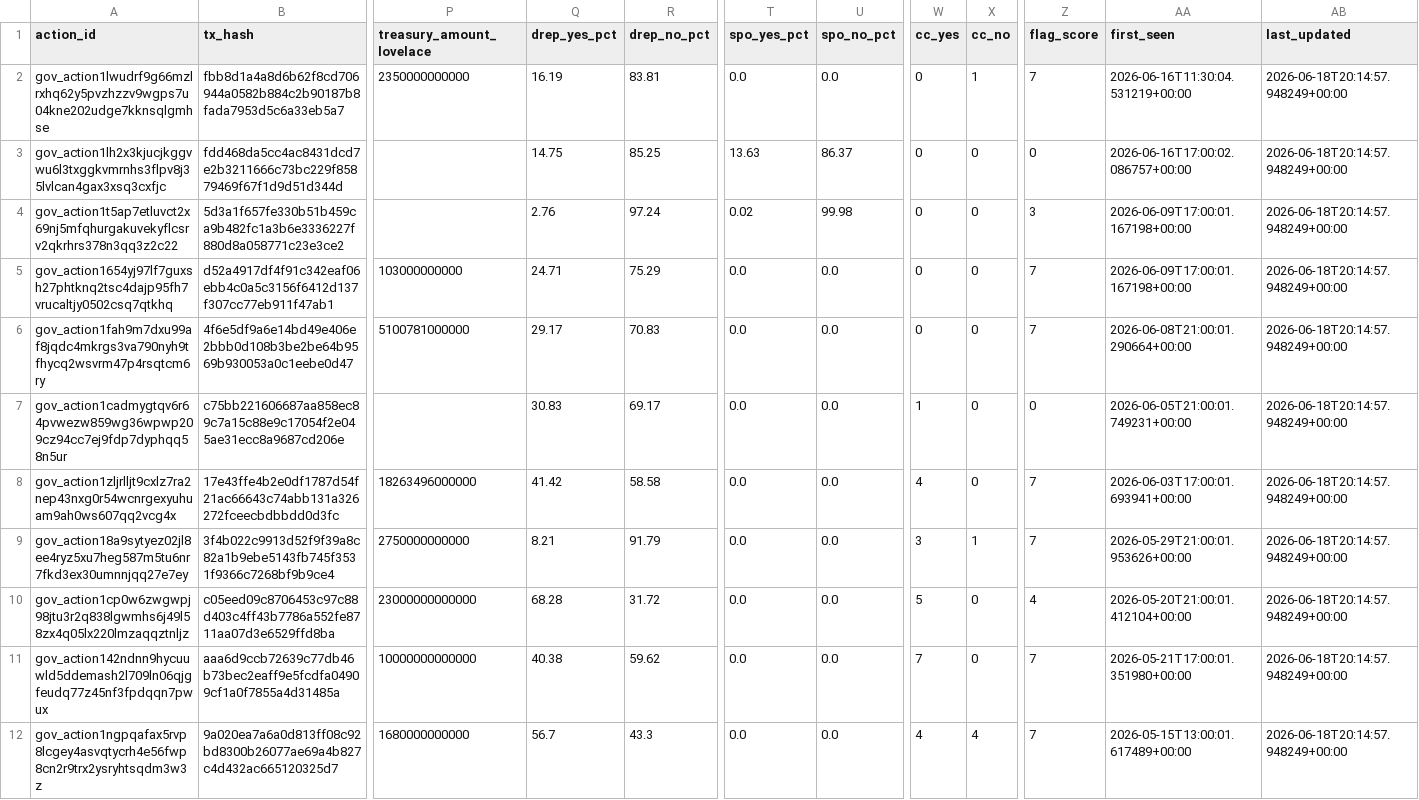
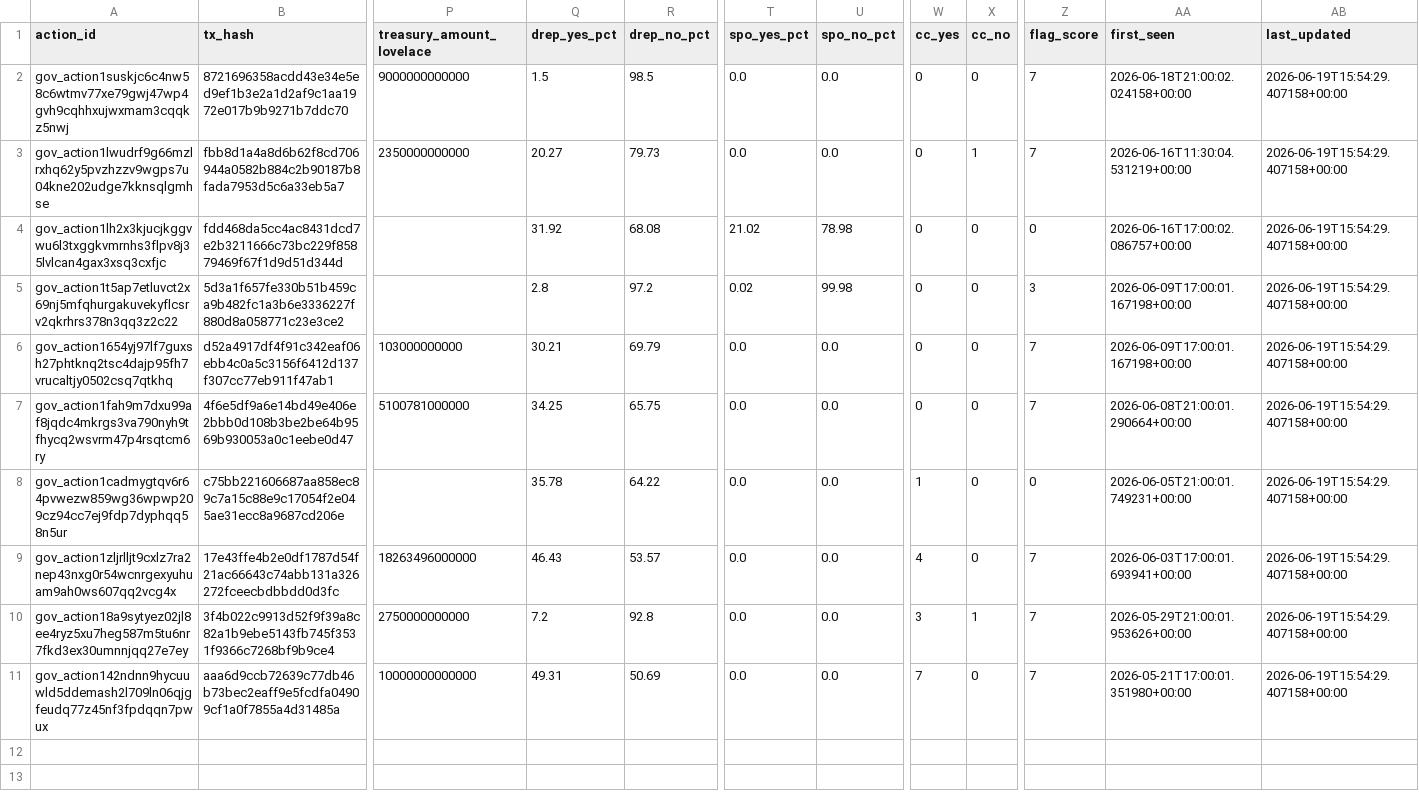
Before and after one commit to BEACNpool/beacn-drep-resources, a CSV file: data/input/governance/governance_actions_active.csv, drawn as a sheet; only a part is shown, gaps mark what is left out; removed rows and columns are numbered as before the commit, all else as after; rows hold the shown columns only; the diff names each change by its address in the sheet, - before the commit and + after, or states it on an @@ line.

Commit message:
data: governance snapshot 2026-06-19T15:59:37Z

```diff
--- a/data/input/governance/governance_actions_active.csv
+++ b/data/input/governance/governance_actions_active.csv
+row 2: gov_action1suskjc6c4nw58c6wtmv77xe79gwj47wp4gvh9cqhhxujwxmam3cqqkz5nwj | 8721696358acdd43e34e5ed9ef1b3e2a1d2af9c1aa1972e017b9b9271b7ddc70 | 9000000000000 | 1.5 | 98.5 | 0.0 | 0.0 | 0 | 0 | 7 | 2026-06-18T21:00:02.024158+00:00 | 2026-06-19T15:54:29.407158+00:00
-Q3 (drep_yes_pct): 16.19
+Q3 (drep_yes_pct): 20.27
-R3 (drep_no_pct): 83.81
+R3 (drep_no_pct): 79.73
-AB3:AB10 (last_updated): 2026-06-18T20:14:57.948249+00:00
+AB3:AB10 (last_updated): 2026-06-19T15:54:29.407158+00:00
-Q4 (drep_yes_pct): 14.75
+Q4 (drep_yes_pct): 31.92
-R4 (drep_no_pct): 85.25
+R4 (drep_no_pct): 68.08
-T4 (spo_yes_pct): 13.63
+T4 (spo_yes_pct): 21.02
-U4 (spo_no_pct): 86.37
+U4 (spo_no_pct): 78.98
-Q5 (drep_yes_pct): 2.76
+Q5 (drep_yes_pct): 2.8
-R5 (drep_no_pct): 97.24
+R5 (drep_no_pct): 97.2
-Q6 (drep_yes_pct): 24.71
+Q6 (drep_yes_pct): 30.21
-R6 (drep_no_pct): 75.29
+R6 (drep_no_pct): 69.79
-Q7 (drep_yes_pct): 29.17
+Q7 (drep_yes_pct): 34.25
-R7 (drep_no_pct): 70.83
+R7 (drep_no_pct): 65.75
-Q8 (drep_yes_pct): 30.83
+Q8 (drep_yes_pct): 35.78
-R8 (drep_no_pct): 69.17
+R8 (drep_no_pct): 64.22
-Q9 (drep_yes_pct): 41.42
+Q9 (drep_yes_pct): 46.43
-R9 (drep_no_pct): 58.58
+R9 (drep_no_pct): 53.57
-Q10 (drep_yes_pct): 8.21
+Q10 (drep_yes_pct): 7.2
-R10 (drep_no_pct): 91.79
+R10 (drep_no_pct): 92.8
-row 10: gov_action1cp0w6zwgwpj98jtu3r2q838lgwmhs6j49l58zx4q05lx220lmzaqqztnljz | c05eed09c8706453c97c88d403c4ff43b7786a552fe8711aa07d3e6529ffd8ba | 23000000000000 | 68.28 | 31.72 | 0.0 | 0.0 | 5 | 0 | 4 | 2026-05-20T21:00:01.412104+00:00 | 2026-06-18T20:14:57.948249+00:00
-Q11 (drep_yes_pct): 40.38
+Q11 (drep_yes_pct): 49.31
-R11 (drep_no_pct): 59.62
+R11 (drep_no_pct): 50.69
-AB11 (last_updated): 2026-06-18T20:14:57.948249+00:00
+AB11 (last_updated): 2026-06-19T15:54:29.407158+00:00
-row 12: gov_action1ngpqafax5rvp8lcgey4asvqtycrh4e56fwp8cn2r9trx2ysryhtsqdm3w3z | 9a020ea7a6a0d813ff08c92bd8300b26077ae69a4b827c4d432ac665120325d7 | 1680000000000 | 56.7 | 43.3 | 0.0 | 0.0 | 4 | 4 | 7 | 2026-05-15T13:00:01.617489+00:00 | 2026-06-18T20:14:57.948249+00:00
```
Also changed, not shown: data/input/governance/anchor_documents_index.csv, data/input/governance/governance_action_flags.csv, 8 other files.
